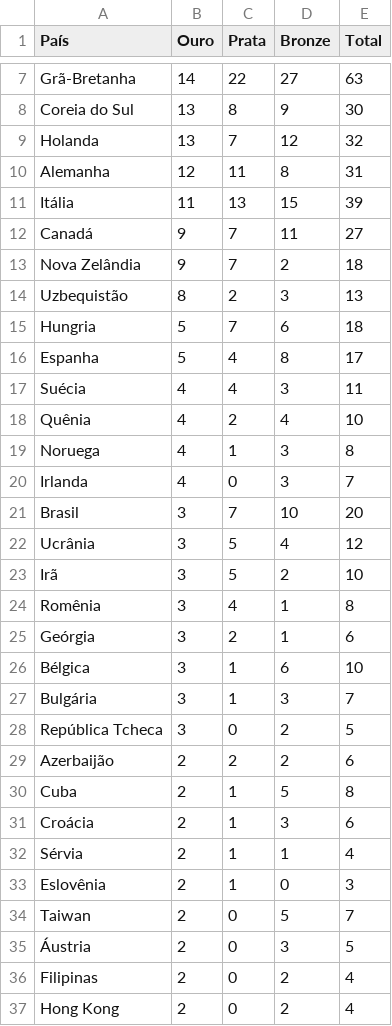
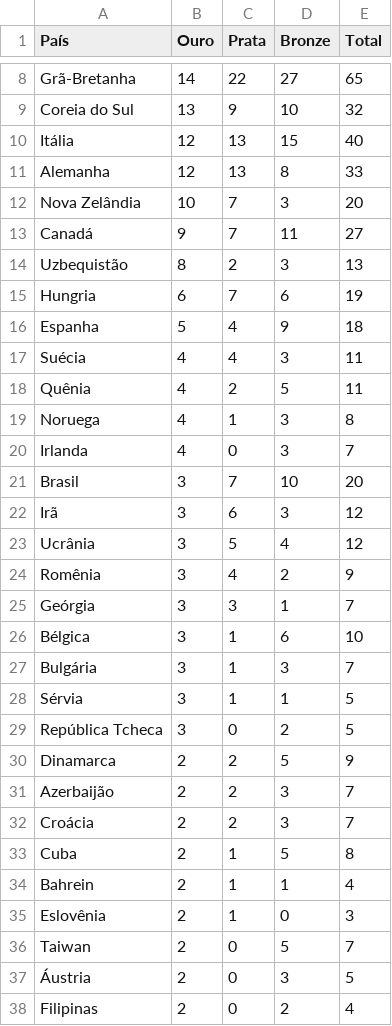
Before and after one commit to Gallicchio-Tavares/RankingOlimpiadas, a CSV file: quadromedalhas.csv, drawn as a sheet; only a part is shown, gaps mark what is left out; the shorter side is filled out with more unchanged rows; removed rows and columns are numbered as before the commit, all else as after; the diff covers the shown part only; the diff names each change by its address in the sheet, - before the commit and + after, or states it on an @@ line.

```diff
--- a/quadromedalhas.csv
+++ b/quadromedalhas.csv
-E8 (Total): 63
+E8 (Total): 65
-C9 (Prata): 8
+C9 (Prata): 9
-D9 (Bronze): 9
+D9 (Bronze): 10
-E9 (Total): 30
+E9 (Total): 32
-row 9: Holanda | 13 | 7 | 12 | 32
-row 10: Alemanha | 12 | 11 | 8 | 31
-B10 (Ouro): 11
+B10 (Ouro): 12
-E10 (Total): 39
+E10 (Total): 40
+row 11: Alemanha | 12 | 13 | 8 | 33
+row 12: Nova Zelândia | 10 | 7 | 3 | 20
-row 13: Nova Zelândia | 9 | 7 | 2 | 18
-B15 (Ouro): 5
+B15 (Ouro): 6
-E15 (Total): 18
+E15 (Total): 19
-D16 (Bronze): 8
+D16 (Bronze): 9
-E16 (Total): 17
+E16 (Total): 18
-D18 (Bronze): 4
+D18 (Bronze): 5
-E18 (Total): 10
+E18 (Total): 11
+row 22: Irã | 3 | 6 | 3 | 12
-row 23: Irã | 3 | 5 | 2 | 10
-D24 (Bronze): 1
+D24 (Bronze): 2
-E24 (Total): 8
+E24 (Total): 9
-C25 (Prata): 2
+C25 (Prata): 3
-E25 (Total): 6
+E25 (Total): 7
+row 28: Sérvia | 3 | 1 | 1 | 5
+row 30: Dinamarca | 2 | 2 | 5 | 9
-D31 (Bronze): 2
+D31 (Bronze): 3
-E31 (Total): 6
+E31 (Total): 7
+row 32: Croácia | 2 | 2 | 3 | 7
-row 31: Croácia | 2 | 1 | 3 | 6
-A34 (País): Sérvia
+A34 (País): Bahrein
```
Also changed, not shown: 6 added rows, 7 removed rows and 10 edited cells elsewhere in this file, 1 other file.
